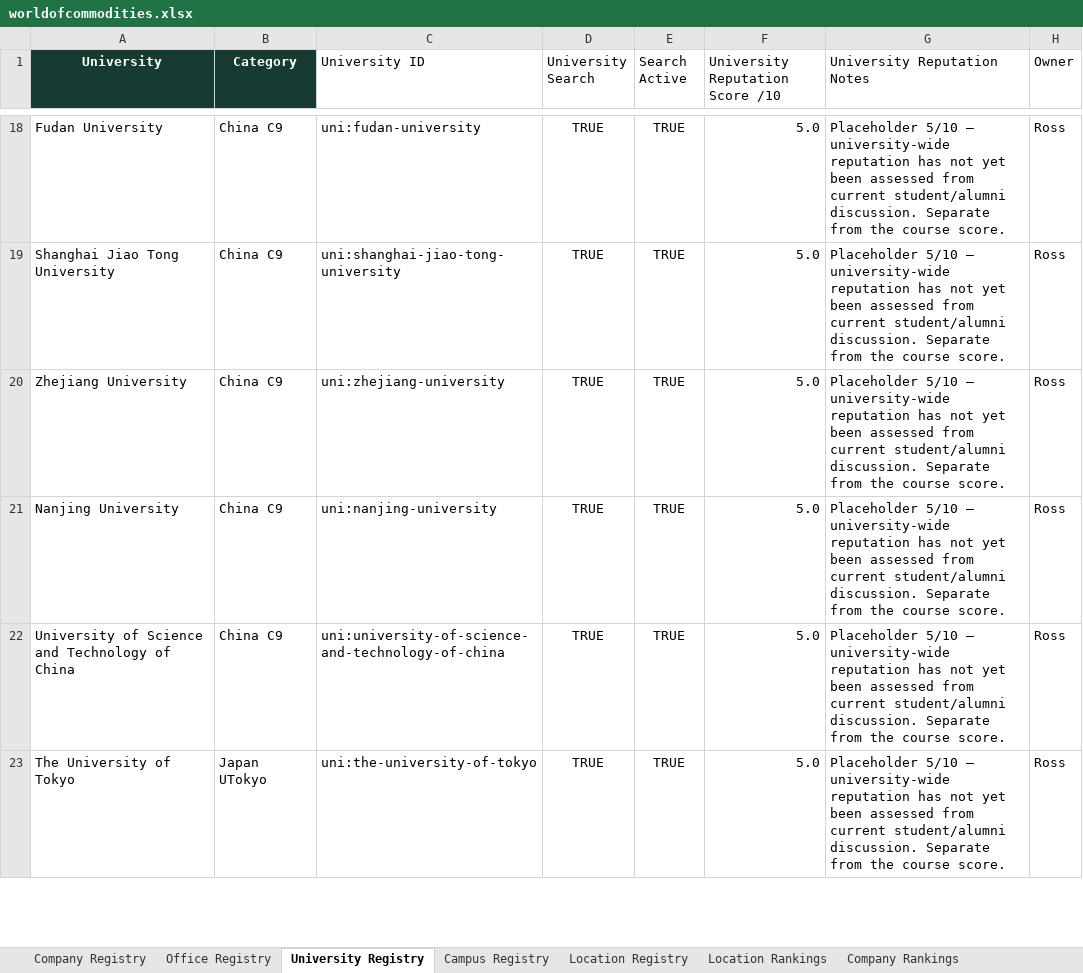
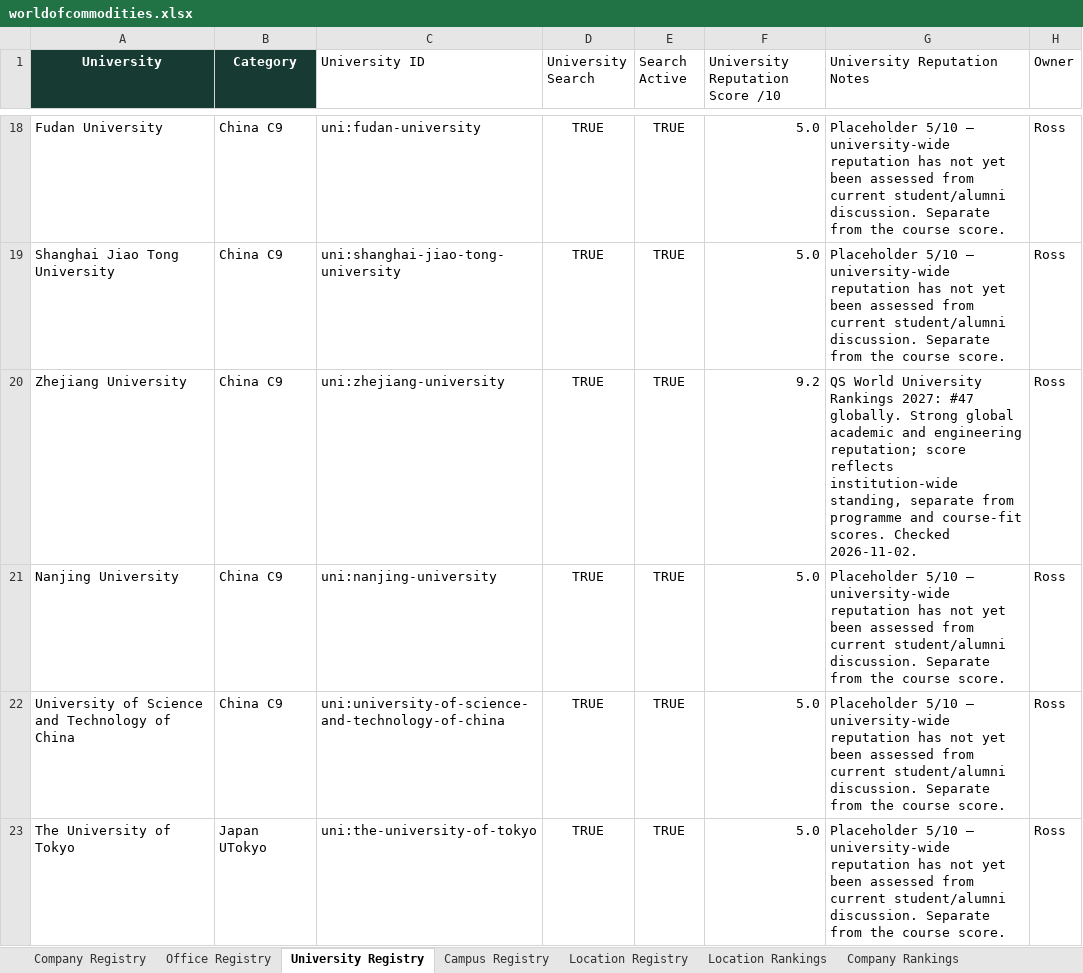
Before and after one commit to RZEdward/world-of-commodities, an Excel workbook: worldofcommodities.xlsx, sheet University Registry, drawn as a sheet; only a part is shown, gaps mark what is left out; values as stored, in another font and other column widths than the file's, no borders; table styles not drawn; the diff names each change by its address in the sheet, - before the commit and + after, or states it on an @@ line.

Commit message:
Continue office mapping and add Zhejiang robotics programs

```diff
--- a/worldofcommodities.xlsx (sheet University Registry)
+++ b/worldofcommodities.xlsx (sheet University Registry)
-F20 (University Reputation Score /10): 5.0
+F20 (University Reputation Score /10): 9.2
-G20 (University Reputation Notes): Placeholder 5/10 — university-wide reputation has not yet been assessed from current student/alumni discussion. Separate from the course score.
+G20 (University Reputation Notes): QS World University Rankings 2027: #47 globally. Strong global academic and engineering reputation; score reflects institution-wide standing, separate from programme and course-fit scores. Checked 2026-11-02.
```
Also changed, not shown: sheet Office Registry, sheet Search Runs, sheet Search Coverage Log, sheet Masters, sheet Campus Registry, 12 other files.
